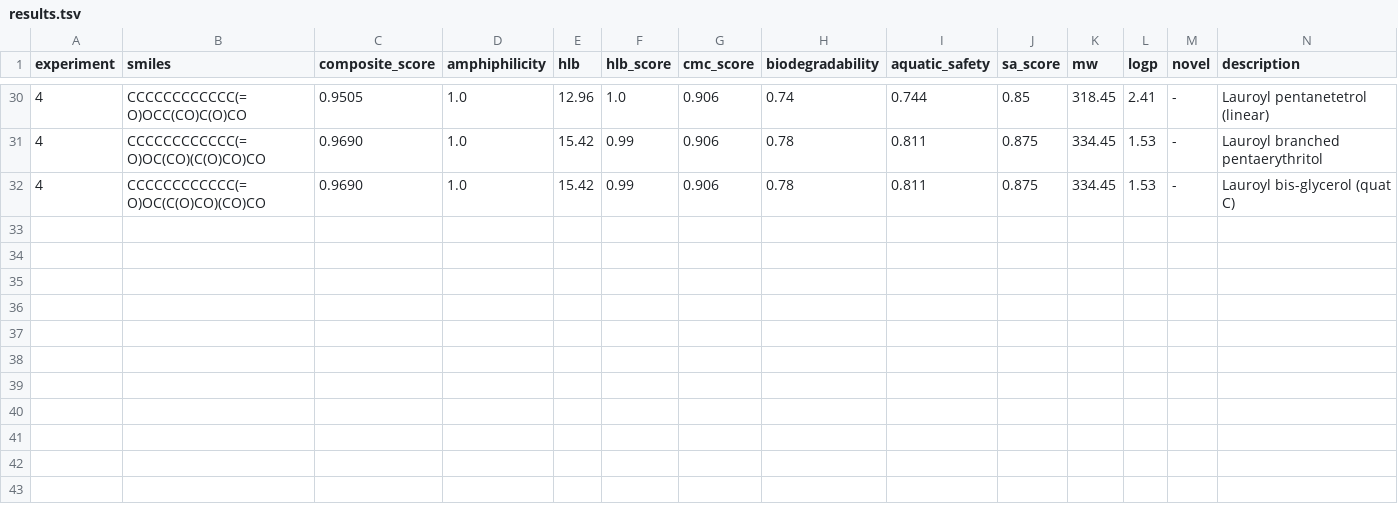
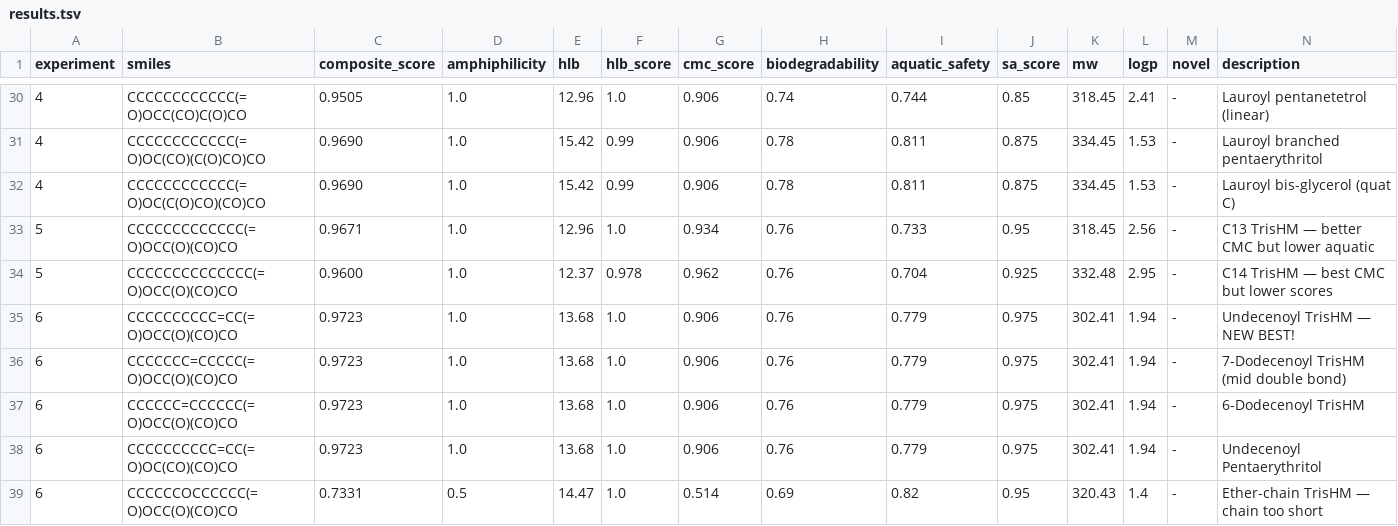
Before and after one commit to hugoguerrap/AutoLab-Public, a TSV file: experiments/surfactant-design/results.tsv, drawn as a sheet; only a part is shown, gaps mark what is left out.

```diff
--- a/experiments/surfactant-design/results.tsv
+++ b/experiments/surfactant-design/results.tsv
@@ -32 +32,8 @@ experiment	smiles	composite_score	amphiphilicity	hlb	hlb_score	cmc_score	biodegr
 4	CCCCCCCCCCCC(=O)OC(C(O)CO)(CO)CO	0.9690	1.0	15.42	0.99	0.906	0.78	0.811	0.875	334.45	1.53	-	Lauroyl bis-glycerol (quat C)
+5	CCCCCCCCCCCCC(=O)OCC(O)(CO)CO	0.9671	1.0	12.96	1.0	0.934	0.76	0.733	0.95	318.45	2.56	-	C13 TrisHM — better CMC but lower aquatic
+5	CCCCCCCCCCCCCC(=O)OCC(O)(CO)CO	0.9600	1.0	12.37	0.978	0.962	0.76	0.704	0.925	332.48	2.95	-	C14 TrisHM — best CMC but lower scores
+6	CCCCCCCCCC=CC(=O)OCC(O)(CO)CO	0.9723	1.0	13.68	1.0	0.906	0.76	0.779	0.975	302.41	1.94	-	Undecenoyl TrisHM — NEW BEST!
+6	CCCCCCC=CCCCC(=O)OCC(O)(CO)CO	0.9723	1.0	13.68	1.0	0.906	0.76	0.779	0.975	302.41	1.94	-	7-Dodecenoyl TrisHM (mid double bond)
+6	CCCCCC=CCCCCC(=O)OCC(O)(CO)CO	0.9723	1.0	13.68	1.0	0.906	0.76	0.779	0.975	302.41	1.94	-	6-Dodecenoyl TrisHM
+6	CCCCCCCCCC=CC(=O)OC(CO)(CO)CO	0.9723	1.0	13.68	1.0	0.906	0.76	0.779	0.975	302.41	1.94	-	Undecenoyl Pentaerythritol
+6	CCCCCCOCCCCCC(=O)OCC(O)(CO)CO	0.7331	0.5	14.47	1.0	0.514	0.69	0.82	0.95	320.43	1.4	-	Ether-chain TrisHM — chain too short
```
Also changed, not shown: 1 other file.
